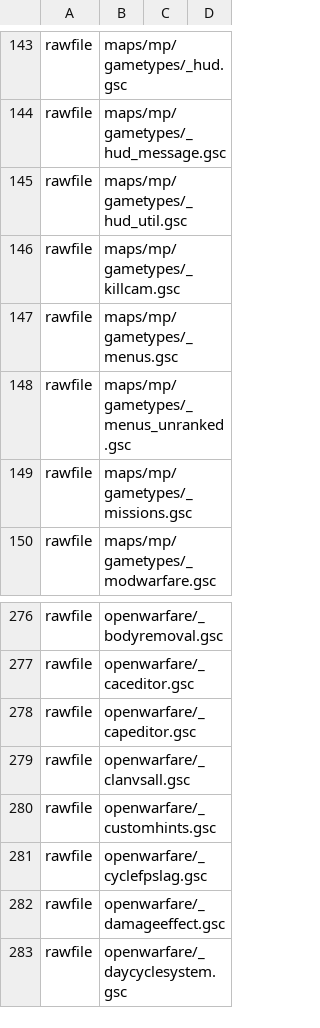
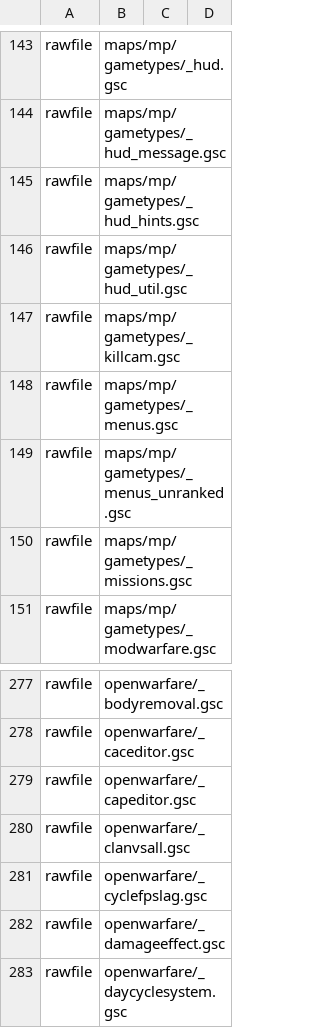
Before and after one commit to ObelardO/Cod4x-Obelwarfare-Mod, a CSV file: _Base/mod.csv, drawn as a sheet; only a part is shown, gaps mark what is left out.

Commit message:
Upd working on hints (WIP)

```diff
--- a/_Base/mod.csv
+++ b/_Base/mod.csv
@@ -144,2 +144,3 @@ rawfile,maps/mp/gametypes/_hud.gsc
 rawfile,maps/mp/gametypes/_hud_message.gsc
+rawfile,maps/mp/gametypes/_hud_hints.gsc
 rawfile,maps/mp/gametypes/_hud_util.gsc
@@ -279,3 +280,2 @@ rawfile,openwarfare/_capeditor.gsc
 rawfile,openwarfare/_clanvsall.gsc
-rawfile,openwarfare/_customhints.gsc
 rawfile,openwarfare/_cyclefpslag.gsc
```
Also changed, not shown: 11 other files.
